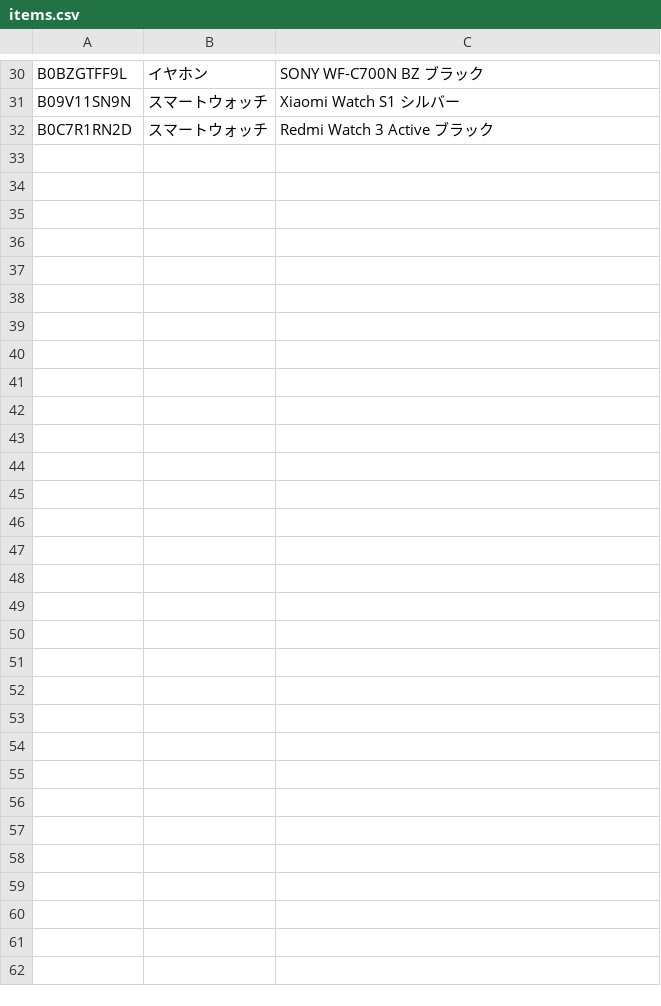
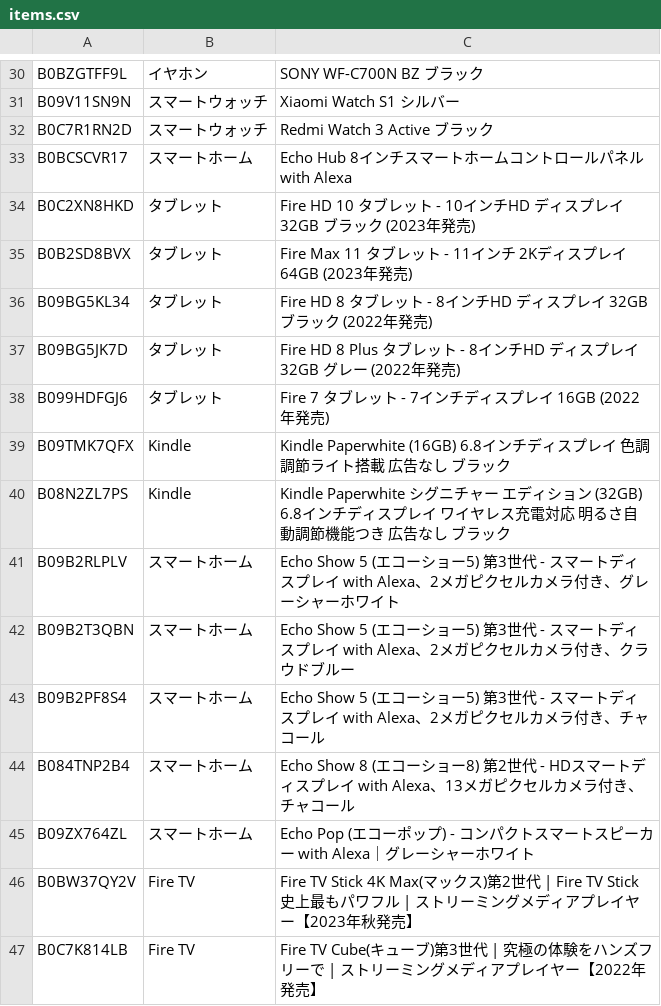
Before and after one commit to yteraoka/amazon-price-watcher, a CSV file: evidence/sources/local/items.csv, drawn as a sheet; only a part is shown, gaps mark what is left out.

Commit message:
item 追加

```diff
--- a/evidence/sources/local/items.csv
+++ b/evidence/sources/local/items.csv
@@ -32 +32,16 @@
 "B0C7R1RN2D","スマートウォッチ","Redmi Watch 3 Active ブラック"
+"B0BCSCVR17","スマートホーム","Echo Hub 8インチスマートホームコントロールパネル with Alexa"
+"B0C2XN8HKD","タブレット","Fire HD 10 タブレット - 10インチHD ディスプレイ 32GB ブラック (2023年発売)"
+"B0B2SD8BVX","タブレット","Fire Max 11 タブレット - 11インチ 2Kディスプレイ 64GB (2023年発売)"
+"B09BG5KL34","タブレット","Fire HD 8 タブレット - 8インチHD ディスプレイ 32GB ブラック (2022年発売)"
+"B09BG5JK7D","タブレット","Fire HD 8 Plus タブレット - 8インチHD ディスプレイ 32GB グレー (2022年発売)"
+"B099HDFGJ6","タブレット","Fire 7 タブレット - 7インチディスプレイ 16GB (2022年発売)"
+"B09TMK7QFX","Kindle","Kindle Paperwhite (16GB) 6.8インチディスプレイ 色調調節ライト搭載 広告なし ブラック"
+"B08N2ZL7PS","Kindle","Kindle Paperwhite シグニチャー エディション (32GB) 6.8インチディスプレイ ワイヤレス充電対応 明るさ自動調節機能つき 広告なし ブラック"
+"B09B2RLPLV","スマートホーム","Echo Show 5 (エコーショー5) 第3世代 - スマートディスプレイ with Alexa、2メガピクセルカメラ付き、グレーシャーホワイト"
+"B09B2T3QBN","スマートホーム","Echo Show 5 (エコーショー5) 第3世代 - スマートディスプレイ with Alexa、2メガピクセルカメラ付き、クラウドブルー"
+"B09B2PF8S4","スマートホーム","Echo Show 5 (エコーショー5) 第3世代 - スマートディスプレイ with Alexa、2メガピクセルカメラ付き、チャコール"
+"B084TNP2B4","スマートホーム","Echo Show 8 (エコーショー8) 第2世代 - HDスマートディスプレイ with Alexa、13メガピクセルカメラ付き、チャコール"
+"B09ZX764ZL","スマートホーム","Echo Pop (エコーポップ) - コンパクトスマートスピーカー with Alexa｜グレーシャーホワイト"
+"B0BW37QY2V","Fire TV","Fire TV Stick 4K Max(マックス)第2世代 | Fire TV Stick史上最もパワフル | ストリーミングメディアプレイヤー【2023年秋発売】"
+"B0C7K814LB","Fire TV","Fire TV Cube(キューブ)第3世代 | 究極の体験をハンズフリーで | ストリーミングメディアプレイヤー【2022年発売】"
```
Also changed, not shown: 1 other file.
